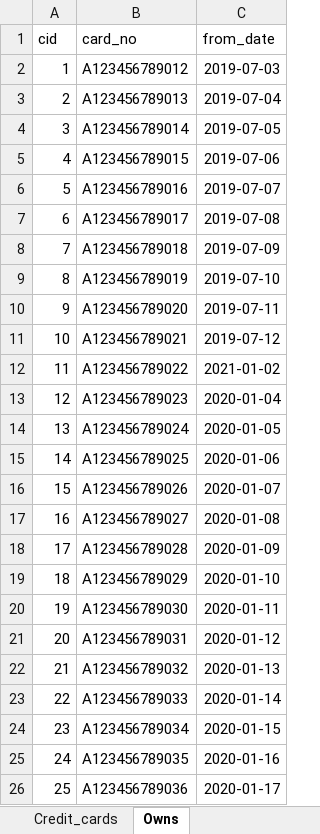
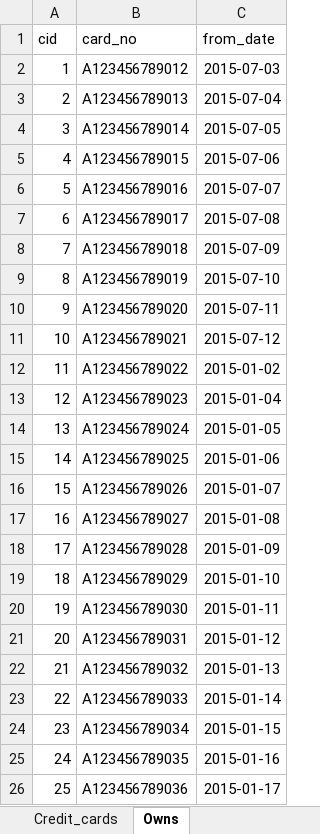
Before and after one commit to anqichen9856/cs2102-course-management-app, an Excel workbook: data.xlsx, sheet Owns, drawn as a sheet; values as stored, in another font and other column widths than the file's, no borders; the diff names each change by its address in the sheet, - before the commit and + after, or states it on an @@ line.

Commit message:
Update data

```diff
--- a/data.xlsx (sheet Owns)
+++ b/data.xlsx (sheet Owns)
-C2 (from_date): 2019-07-03
+C2 (from_date): 2015-07-03
-C3 (from_date): 2019-07-04
+C3 (from_date): 2015-07-04
-C4 (from_date): 2019-07-05
+C4 (from_date): 2015-07-05
-C5 (from_date): 2019-07-06
+C5 (from_date): 2015-07-06
-C6 (from_date): 2019-07-07
+C6 (from_date): 2015-07-07
-C7 (from_date): 2019-07-08
+C7 (from_date): 2015-07-08
-C8 (from_date): 2019-07-09
+C8 (from_date): 2015-07-09
-C9 (from_date): 2019-07-10
+C9 (from_date): 2015-07-10
-C10 (from_date): 2019-07-11
+C10 (from_date): 2015-07-11
-C11 (from_date): 2019-07-12
+C11 (from_date): 2015-07-12
-C12 (from_date): 2021-01-02
+C12 (from_date): 2015-01-02
-C13 (from_date): 2020-01-04
+C13 (from_date): 2015-01-04
-C14 (from_date): 2020-01-05
+C14 (from_date): 2015-01-05
-C15 (from_date): 2020-01-06
+C15 (from_date): 2015-01-06
-C16 (from_date): 2020-01-07
+C16 (from_date): 2015-01-07
-C17 (from_date): 2020-01-08
+C17 (from_date): 2015-01-08
-C18 (from_date): 2020-01-09
+C18 (from_date): 2015-01-09
-C19 (from_date): 2020-01-10
+C19 (from_date): 2015-01-10
-C20 (from_date): 2020-01-11
+C20 (from_date): 2015-01-11
-C21 (from_date): 2020-01-12
+C21 (from_date): 2015-01-12
-C22 (from_date): 2020-01-13
+C22 (from_date): 2015-01-13
-C23 (from_date): 2020-01-14
+C23 (from_date): 2015-01-14
-C24 (from_date): 2020-01-15
+C24 (from_date): 2015-01-15
-C25 (from_date): 2020-01-16
+C25 (from_date): 2015-01-16
-C26 (from_date): 2020-01-17
+C26 (from_date): 2015-01-17
```
Also changed, not shown: sheet Registers, sheet Offerings, 1 other file.
